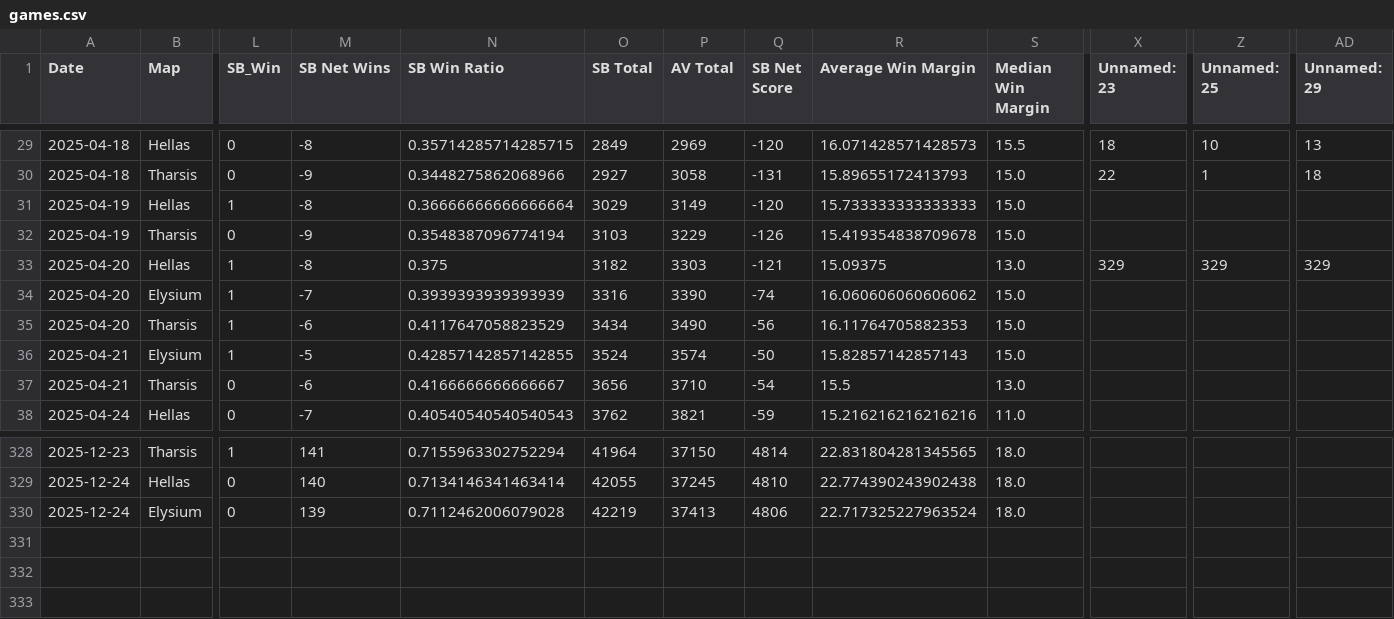
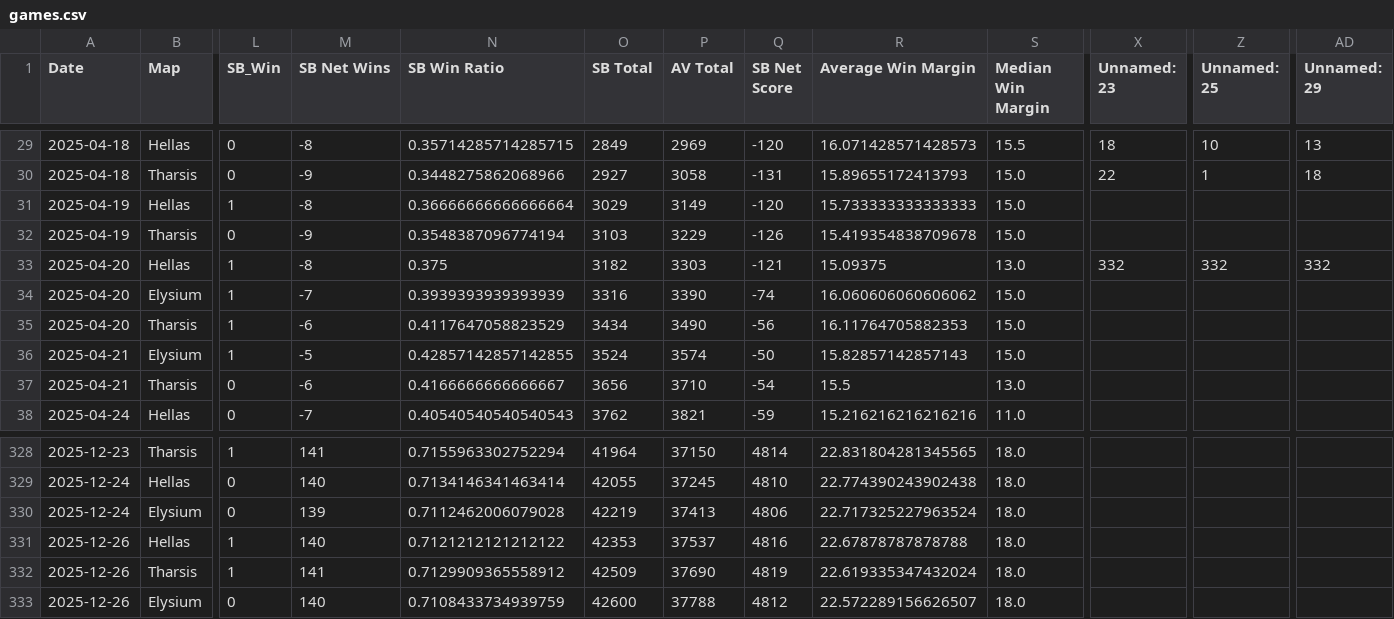
Before and after one commit to sjbergca/terraforming-tracker, a CSV file: games/games.csv, drawn as a sheet; only a part is shown, gaps mark what is left out; rows hold the shown columns only; the diff covers the shown part only; the diff names each change by its address in the sheet, - before the commit and + after, or states it on an @@ line.

Commit message:
🔄 Auto-update games.csv

```diff
--- a/games/games.csv
+++ b/games/games.csv
-X33 (Unnamed: 23): 329
+X33 (Unnamed: 23): 332
-Z33 (Unnamed: 25): 329
+Z33 (Unnamed: 25): 332
-AD33 (Unnamed: 29): 329
+AD33 (Unnamed: 29): 332
+row 331: 2025-12-26 | Hellas | 1 | 140 | 0.7121212121212122 | 42353 | 37537 | 4816 | 22.67878787878788 | 18.0
+row 332: 2025-12-26 | Tharsis | 1 | 141 | 0.7129909365558912 | 42509 | 37690 | 4819 | 22.619335347432024 | 18.0
+row 333: 2025-12-26 | Elysium | 0 | 140 | 0.7108433734939759 | 42600 | 37788 | 4812 | 22.572289156626507 | 18.0
```
Also changed, not shown: 55 edited cells elsewhere in this file.
